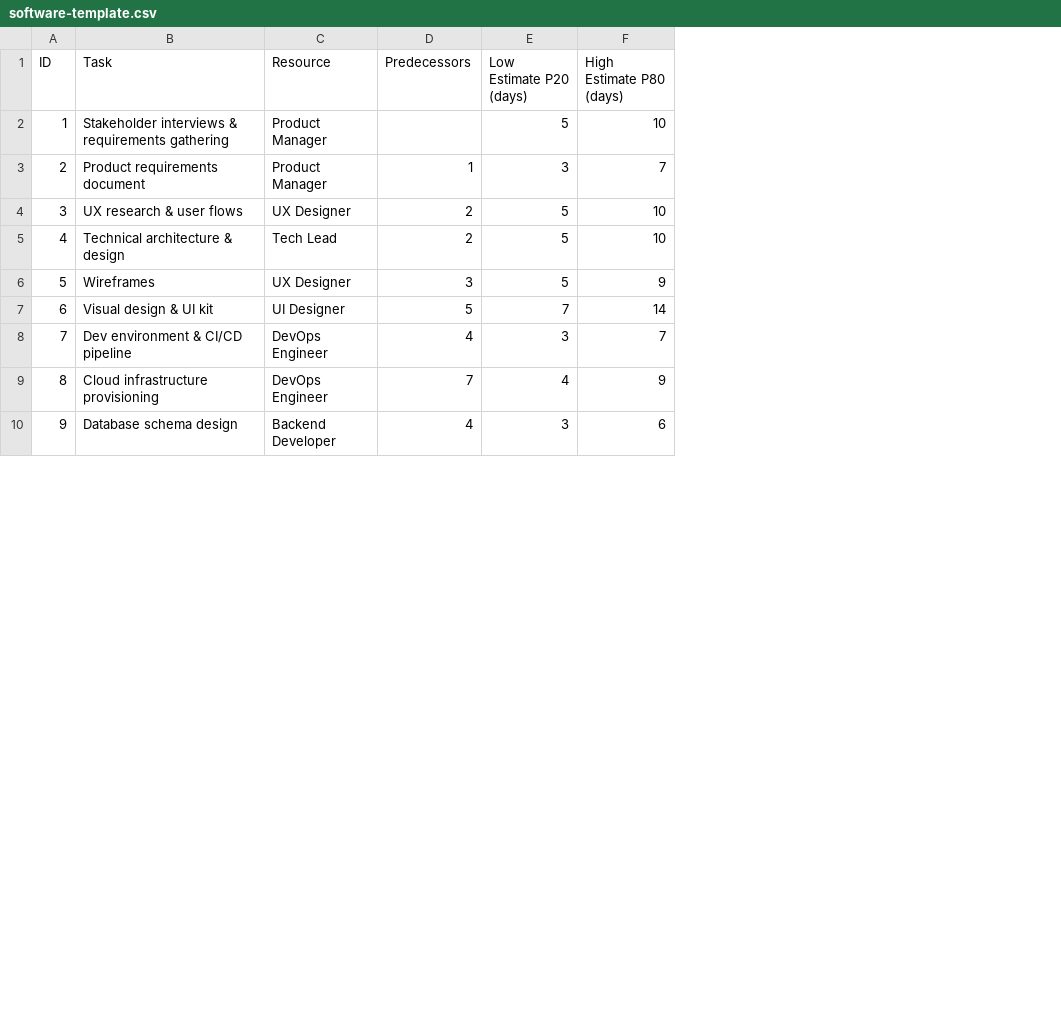
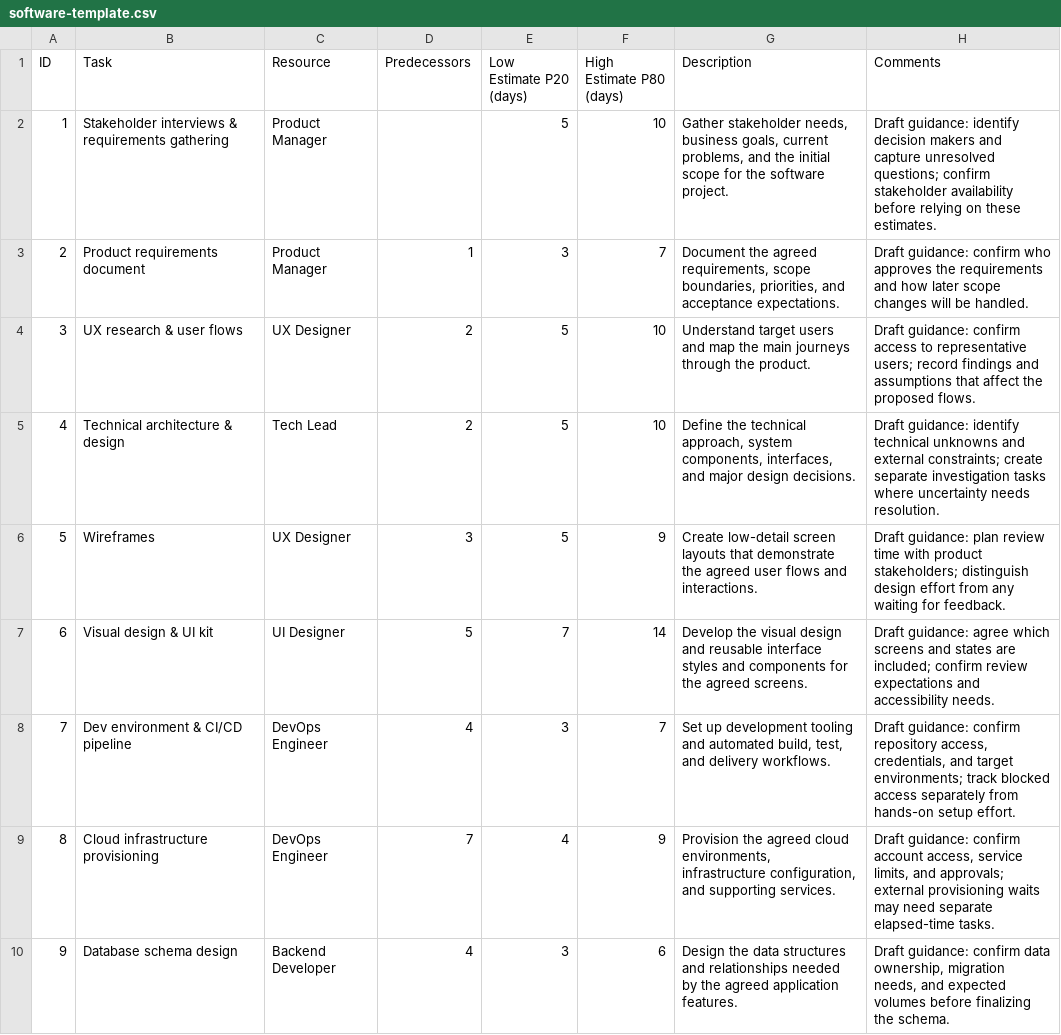
Before and after one commit to kevinakohls/bufferlogic, a CSV file: examples/software-template.csv, drawn as a sheet; only a part is shown; the diff names each change by its address in the sheet, - before the commit and + after, or states it on an @@ line.

Commit message:
Add draft descriptions and comments to software task template

```diff
--- a/examples/software-template.csv
+++ b/examples/software-template.csv
+column G (Description), rows 2-10: Gather stakeholder needs, business goals, current problems, and the initial scope for the software project. | Document the agreed requirements, scope boundaries, priorities, and acceptance expectations. | Understand target users and map the main journeys through the product. | Define the technical approach, system components, interfaces, and major design decisions. | Create low-detail screen layouts that demonstrate the agreed user flows and interactions. | Develop the visual design and reusable interface styles and components for the agreed screens. | Set up development tooling and automated build, test, and delivery workflows. | Provision the agreed cloud environments, infrastructure configuration, and supporting services. | Design the data structures and relationships needed by the agreed application features.
+column H (Comments), rows 2-10: Draft guidance: identify decision makers and capture unresolved questions; confirm stakeholder availability before relying on these estimates. | Draft guidance: confirm who approves the requirements and how later scope changes will be handled. | Draft guidance: confirm access to representative users; record findings and assumptions that affect the proposed flows. | Draft guidance: identify technical unknowns and external constraints; create separate investigation tasks where uncertainty needs resolution. | Draft guidance: plan review time with product stakeholders; distinguish design effort from any waiting for feedback. | Draft guidance: agree which screens and states are included; confirm review expectations and accessibility needs. | Draft guidance: confirm repository access, credentials, and target environments; track blocked access separately from hands-on setup effort. | Draft guidance: confirm account access, service limits, and approvals; external provisioning waits may need separate elapsed-time tasks. | Draft guidance: confirm data ownership, migration needs, and expected volumes before finalizing the schema.
```
Also changed, not shown: 1 other file.
